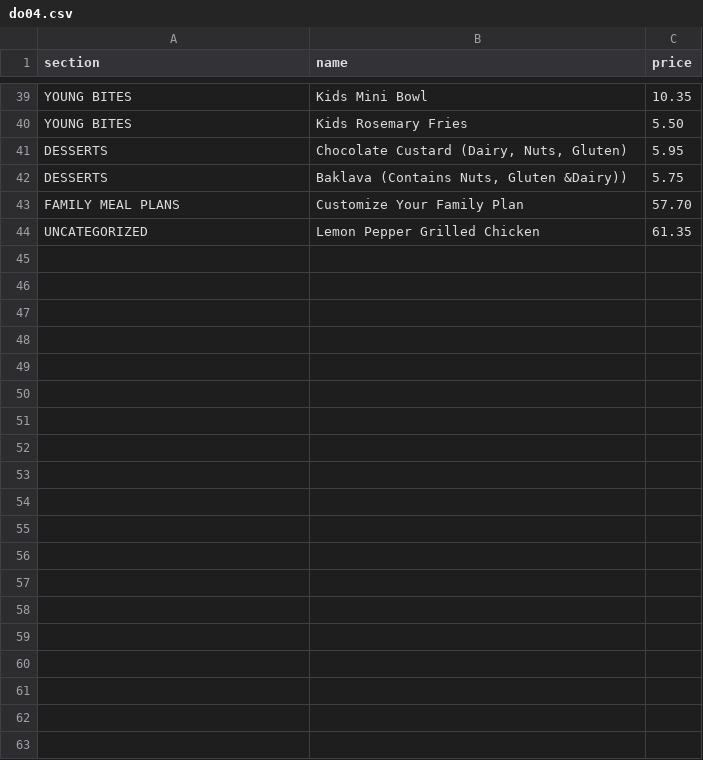
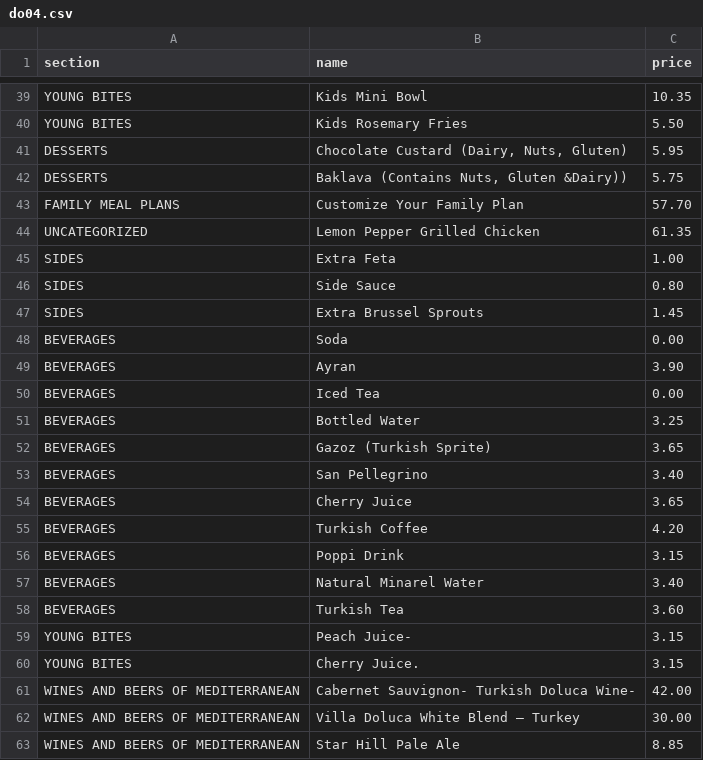
Before and after one commit to krishpatel17/WhatsGood, a CSV file: validation/a2-benchmark/truth/sheets/do04.csv, drawn as a sheet; only a part is shown, gaps mark what is left out; the diff covers the shown part only; the diff names each change by its address in the sheet, - before the commit and + after, or states it on an @@ line.

```diff
--- a/validation/a2-benchmark/truth/sheets/do04.csv
+++ b/validation/a2-benchmark/truth/sheets/do04.csv
+row 45: SIDES | Extra Feta | 1.00
+row 46: SIDES | Side Sauce | 0.80
+row 47: SIDES | Extra Brussel Sprouts | 1.45
+row 48: BEVERAGES | Soda | 0.00
+row 49: BEVERAGES | Ayran | 3.90
+row 50: BEVERAGES | Iced Tea | 0.00
+row 51: BEVERAGES | Bottled Water | 3.25
+row 52: BEVERAGES | Gazoz (Turkish Sprite) | 3.65
+row 53: BEVERAGES | San Pellegrino | 3.40
+row 54: BEVERAGES | Cherry Juice | 3.65
+row 55: BEVERAGES | Turkish Coffee | 4.20
+row 56: BEVERAGES | Poppi Drink | 3.15
+row 57: BEVERAGES | Natural Minarel Water | 3.40
+row 58: BEVERAGES | Turkish Tea | 3.60
+row 59: YOUNG BITES | Peach Juice- | 3.15
+row 60: YOUNG BITES | Cherry Juice. | 3.15
+row 61: WINES AND BEERS OF MEDITERRANEAN | Cabernet Sauvignon- Turkish Doluca Wine- | 42.00
+row 62: WINES AND BEERS OF MEDITERRANEAN | Villa Doluca White Blend – Turkey | 30.00
+row 63: WINES AND BEERS OF MEDITERRANEAN | Star Hill Pale Ale | 8.85
```
Also changed, not shown: 10 added rows elsewhere in this file, validation/a2-benchmark/truth/corrections.csv, validation/a2-benchmark/truth/sheets/ba01.csv, 9 other files.
